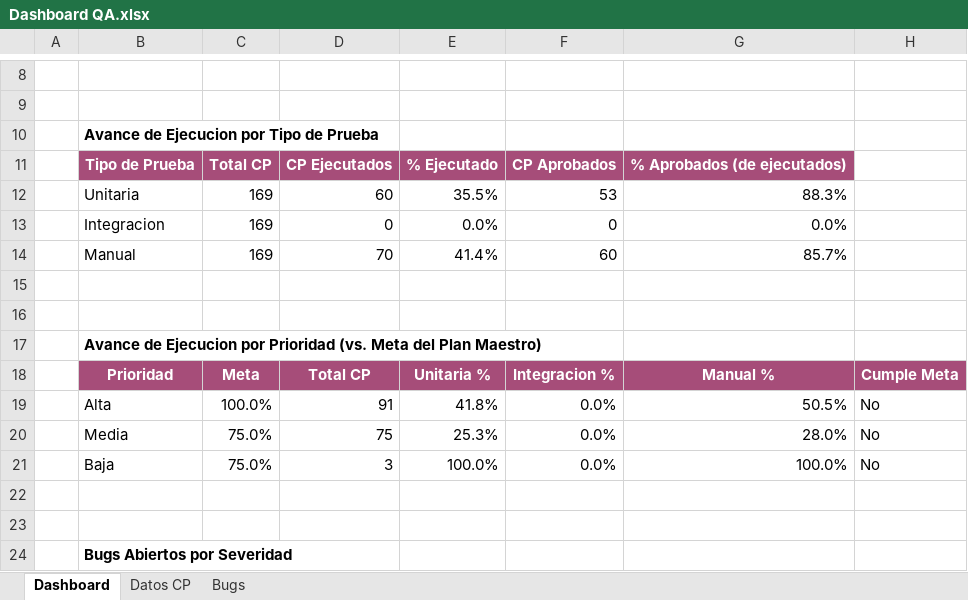
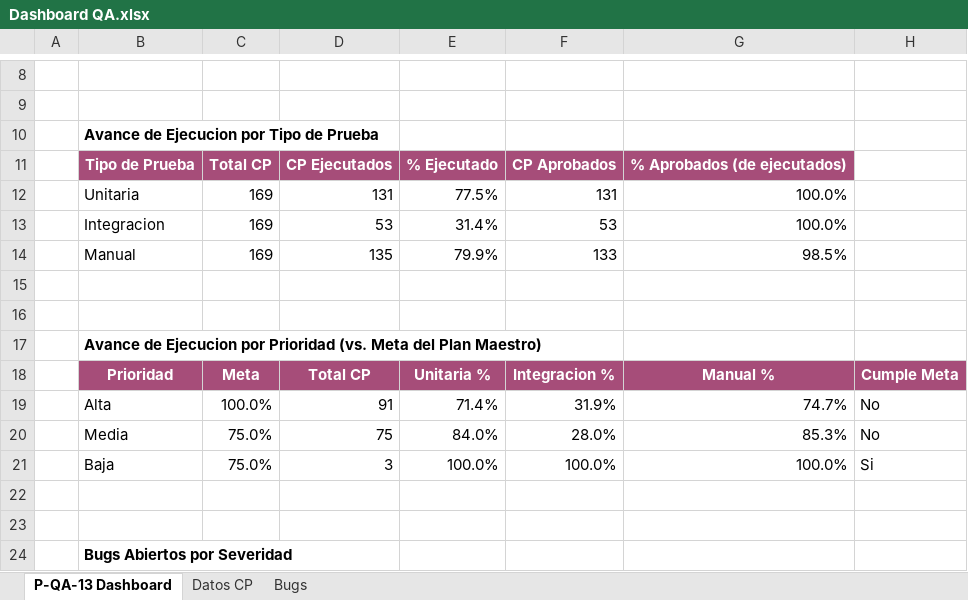
Before and after one commit to Catpink369/repoproyecto-adso, an Excel workbook: qa/Métricas/Dashboard QA.xlsx, sheet P-QA-13 Dashboard, drawn as a sheet; only a part is shown, gaps mark what is left out; values as stored, in another font and other column widths than the file's, no borders; charts and pictures not drawn; removed rows and columns are numbered as before the commit, all else as after; the diff names each change by its address in the sheet, - before the commit and + after, or states it on an @@ line.

```diff
--- a/qa/Métricas/Dashboard QA.xlsx (sheet P-QA-13 Dashboard)
+++ b/qa/Métricas/Dashboard QA.xlsx (sheet P-QA-13 Dashboard)
-sheet tab: Dashboard
+sheet tab: P-QA-13 Dashboard
-row 12:  | Unitaria | 169 | 60 | 35.5% | 53 | 88.3%
-row 13:  | Integracion | 169 | 0 | 0.0% | 0 | 0.0%
-row 14:  | Manual | 169 | 70 | 41.4% | 60 | 85.7%
+row 12:  | Unitaria | 169 | 131 | 77.5% | 131 | 100.0%
+row 13:  | Integracion | 169 | 53 | 31.4% | 53 | 100.0%
+row 14:  | Manual | 169 | 135 | 79.9% | 133 | 98.5%
-E19: 41.8%
+E19: 71.4%
-F19: 0.0%
+F19: 31.9%
-G19: 50.5%
+G19: 74.7%
-E20: 25.3%
+E20: 84.0%
-F20: 0.0%
+F20: 28.0%
-G20: 28.0%
+G20: 85.3%
-F21: 0.0%
+F21: 100.0%
-H21: No
+H21: Si
```
Also changed, not shown: sheet Datos CP, qa/Casos Prueba/Casos_Prueba.xlsx, qa/Métricas/Matriz_Calidad_ISO_25010.xlsx, 28 other files.
